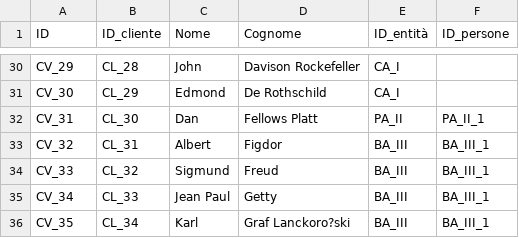
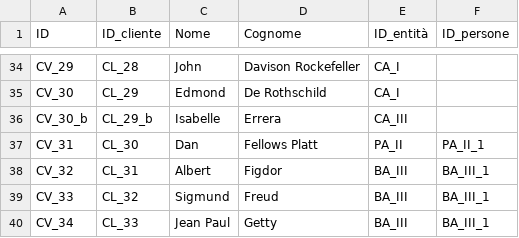
Before and after one commit to FondazioneFedericoZeri/Mercato_dell_arte, a TSV file: data/compravendite.tsv, drawn as a sheet; only a part is shown, gaps mark what is left out; the shorter side is filled out with more unchanged rows; the diff covers the shown part only.

```diff
--- a/data/compravendite.tsv
+++ b/data/compravendite.tsv
@@ -31,2 +35,3 @@ CV_29	CL_28	John	Davison Rockefeller	CA_I
 CV_30	CL_29	Edmond	De Rothschild	CA_I
+CV_30_b	CL_29_b	Isabelle	Errera	CA_III	
 CV_31	CL_30	Dan	Fellows Platt	PA_II	PA_II_1
```
Also changed, not shown: 11 added rows and 11 edited cells elsewhere in this file.
